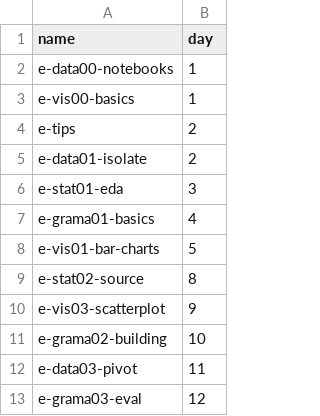
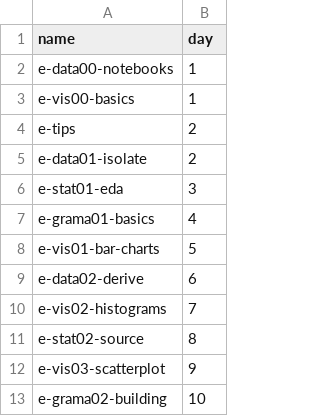
Before and after one commit to zdelrosario/evc-course, a CSV file: metadata/schedule.csv, drawn as a sheet; only a part is shown; the shorter side is filled out with more unchanged rows; the diff names each change by its address in the sheet, - before the commit and + after, or states it on an @@ line.

Commit message:
add e-data02 and e-vis02 to schedule

```diff
--- a/metadata/schedule.csv
+++ b/metadata/schedule.csv
+row 9: e-data02-derive | 6
+row 10: e-vis02-histograms | 7
```
